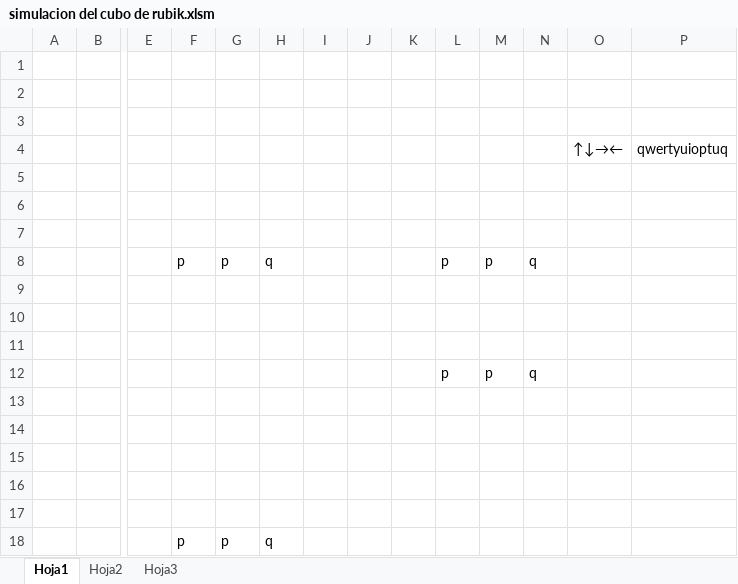
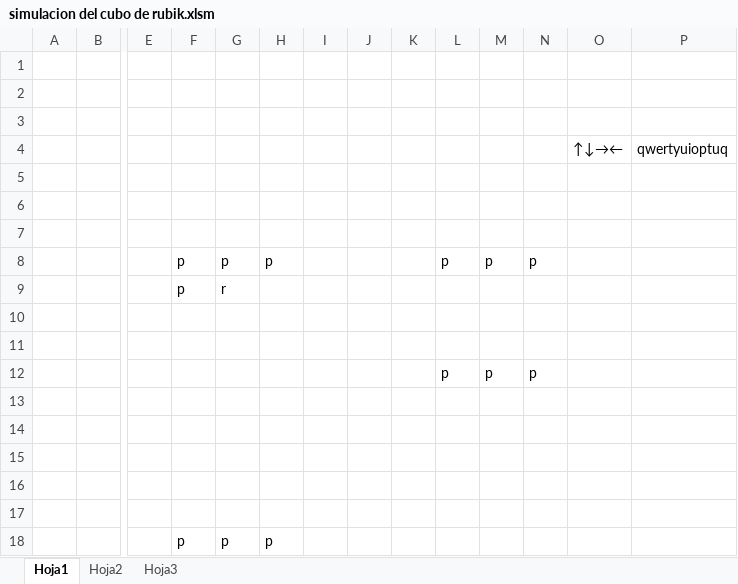
Before and after one commit to KryptoCake/Shell, an Excel workbook: simulacion del cubo de rubik.xlsm, sheet Hoja1, drawn as a sheet; only a part is shown, gaps mark what is left out; values as stored, in another font and other column widths than the file's, no cell formats; removed rows and columns are numbered as before the commit, all else as after; rows hold the shown columns only; the diff names each change by its address in the sheet, - before the commit and + after, or states it on an @@ line.

Commit message:
giro primer corona
ya tengo la primer corona resuelta

```diff
--- a/simulacion del cubo de rubik.xlsm (sheet Hoja1)
+++ b/simulacion del cubo de rubik.xlsm (sheet Hoja1)
-H8: q
+H8: p
-N8: q
+N8: p
+row 9:  |  |  | p | r
-row 11: (empty)
-N12: q
+N12: p
-H18: q
+H18: p
```
Also changed, not shown: cell formats.
